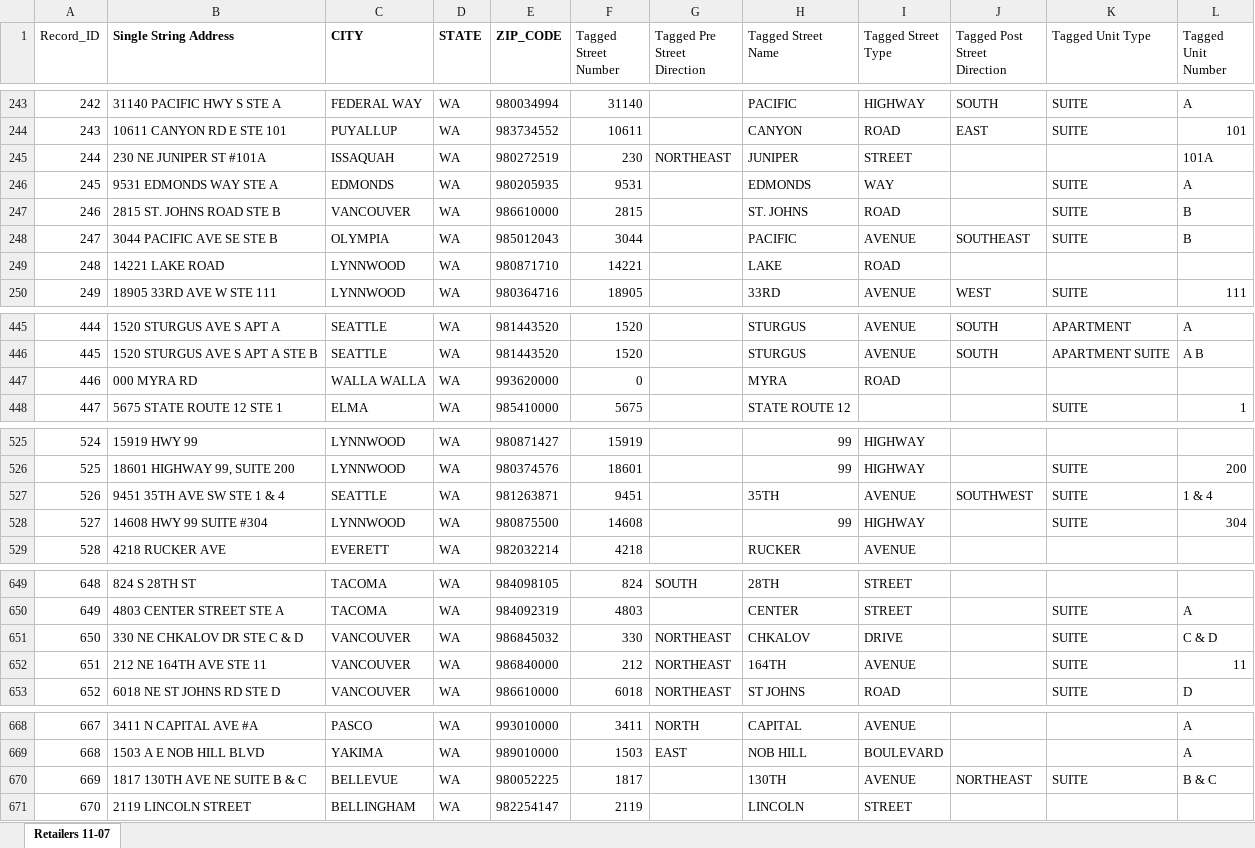
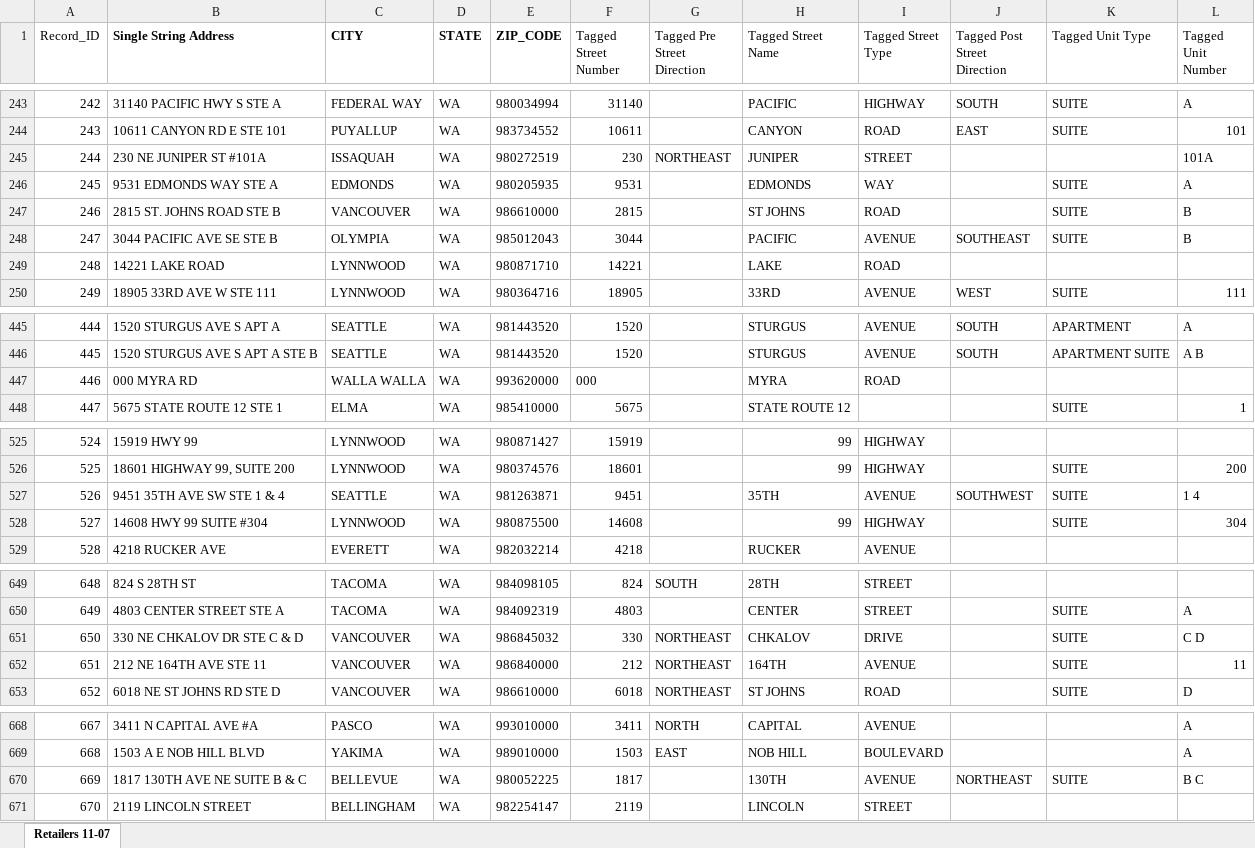
Before and after one commit to aberk104/CS410-Project, an Excel workbook: data/MarijuanaApplicants - test data list 1.xlsx, sheet Retailers 11-07, drawn as a sheet; only a part is shown, gaps mark what is left out; values as stored, in another font and other column widths than the file's, no borders; the diff covers the shown part only; the diff names each change by its address in the sheet, - before the commit and + after, or states it on an @@ line.

Commit message:
added more short form street types to constants; made some fixes to tagger ground truth files; re-ran master file

```diff
--- a/data/MarijuanaApplicants - test data list 1.xlsx (sheet Retailers 11-07)
+++ b/data/MarijuanaApplicants - test data list 1.xlsx (sheet Retailers 11-07)
-H247 (Tagged Street Name): ST. JOHNS
+H247 (Tagged Street Name): ST JOHNS
-F447 (Tagged Street Number): 0
+F447 (Tagged Street Number): 000
-L527 (Tagged Unit Number): 1 & 4
+L527 (Tagged Unit Number): 1 4
-L651 (Tagged Unit Number): C & D
+L651 (Tagged Unit Number): C D
-L670 (Tagged Unit Number): B & C
+L670 (Tagged Unit Number): B C
```
Also changed, not shown: 6 edited cells elsewhere in this sheet, data/MarijuanaApplicants - test data list 2.xlsx, data/tagged stnd CO Stores - hwy as street type.xlsx, 9 other files.
